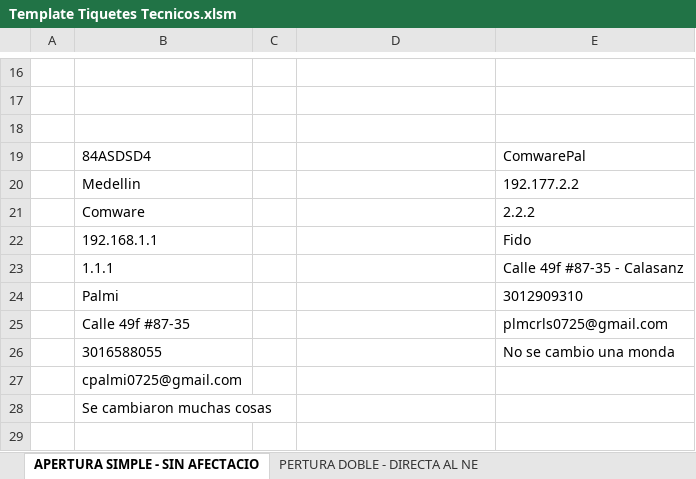
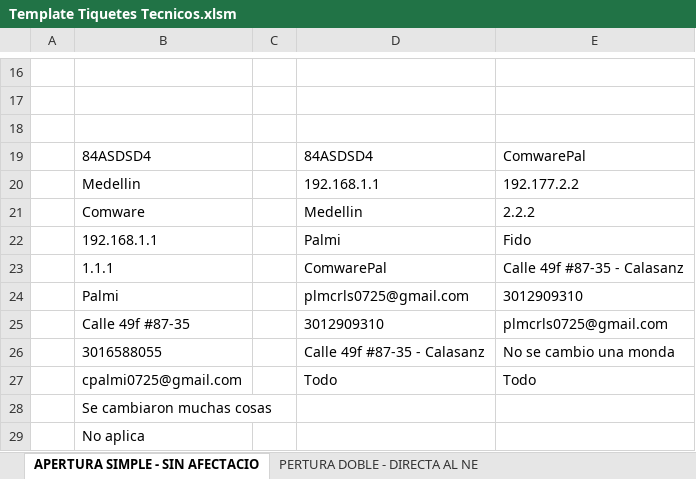
Before and after one commit to esarmiem/Gestion-Comware-pruebas, an Excel workbook: Template Tiquetes Tecnicos.xlsm, sheet APERTURA SIMPLE - SIN AFECTACIO, drawn as a sheet; only a part is shown, gaps mark what is left out; values as stored, in another font and other column widths than the file's, no borders; removed rows and columns are numbered as before the commit, all else as after; the diff names each change by its address in the sheet, - before the commit and + after, or states it on an @@ line.

```diff
--- a/Template Tiquetes Tecnicos.xlsm (sheet APERTURA SIMPLE - SIN AFECTACIO)
+++ b/Template Tiquetes Tecnicos.xlsm (sheet APERTURA SIMPLE - SIN AFECTACIO)
-D19: (empty)
+D19: 84ASDSD4
-D20: (empty)
+D20: 192.168.1.1
-D21: (empty)
+D21: Medellin
-D22: (empty)
+D22: Palmi
-D23: (empty)
+D23: ComwarePal
-D24: (empty)
+D24: plmcrls0725@gmail.com
-D25: (empty)
+D25: 3012909310
-D26: (empty)
+D26: Calle 49f #87-35 - Calasanz
-row 27:  | cpalmi0725@gmail.com
+row 27:  | cpalmi0725@gmail.com |  | Todo | Todo
+row 29:  | No aplica
```
Also changed, not shown: charts or pictures, 10 other files.
